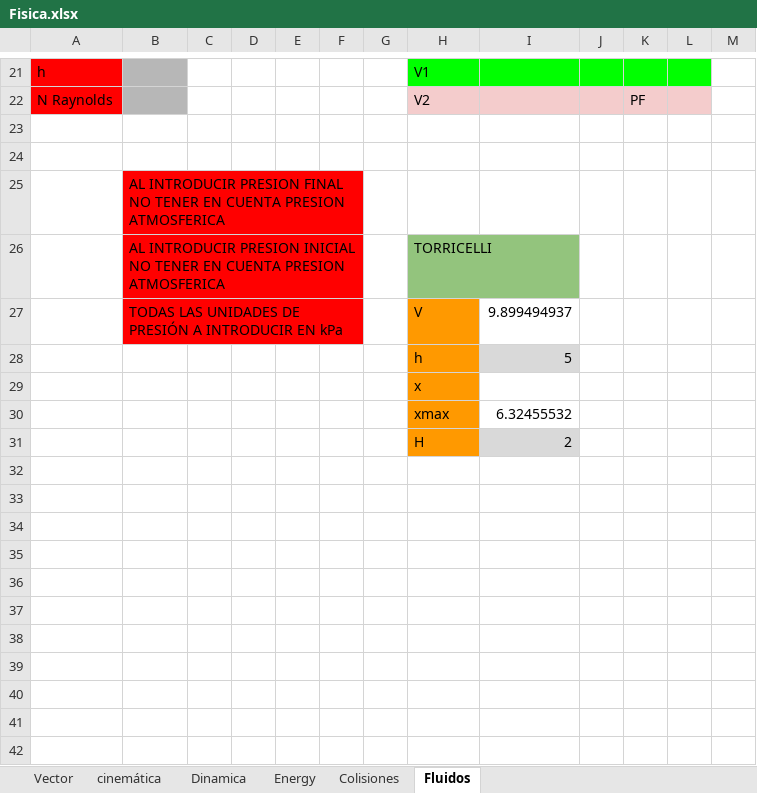
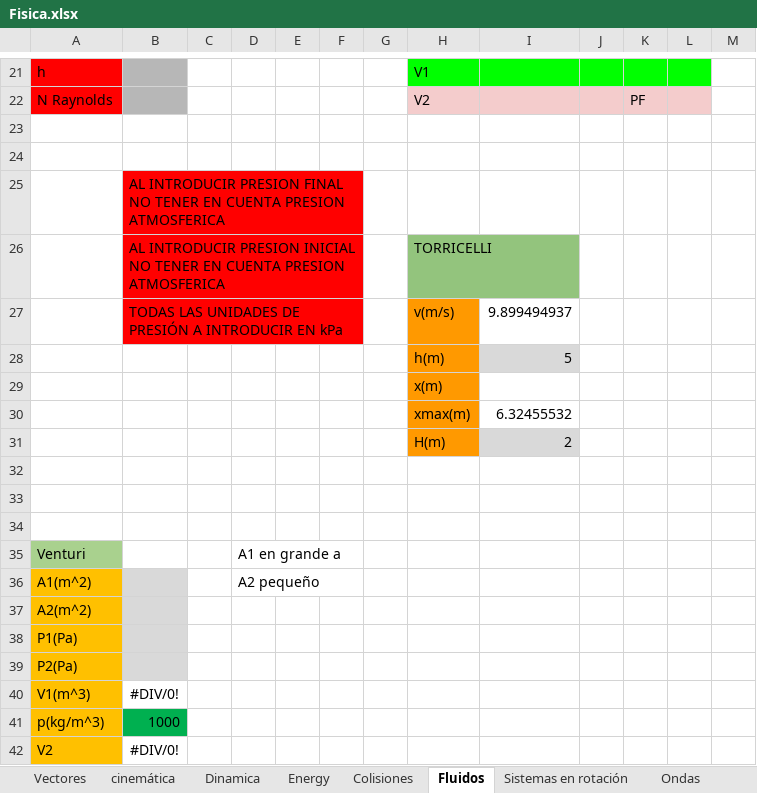
Before and after one commit to Danko-Denchuk/physicsfordummies, an Excel workbook: Fisica.xlsx, sheet Fluidos, drawn as a sheet; only a part is shown, gaps mark what is left out; values as stored, in another font and other column widths than the file's, no borders; the diff names each change by its address in the sheet, - before the commit and + after, or states it on an @@ line.

```diff
--- a/Fisica.xlsx (sheet Fluidos)
+++ b/Fisica.xlsx (sheet Fluidos)
-sheet tab: Vector
+sheet tab: Vectores
+sheet tab: Sistemas en rotación
+sheet tab: Ondas
-H27: V
+H27: v(m/s)
-H28: h
+H28: h(m)
-H29: x
+H29: x(m)
-H30: xmax
+H30: xmax(m)
-H31: H
+H31: H(m)
+row 32: (empty)
+row 33: (empty)
+row 34: (empty)
+row 35: Venturi |  |  | A1 en grande a
+row 36: A1(m^2) |  |  | A2 pequeño
+row 37: A2(m^2)
+row 38: P1(Pa)
+row 39: P2(Pa)
+row 40: V1(m^3) | #DIV/0!
+row 41: p(kg/m^3) | 1000
+row 42: V2 | #DIV/0!
```
Also changed, not shown: sheet Dinamica, sheet Energy, sheet cinemática, sheet Colisiones, sheet Vectores, charts or pictures.
